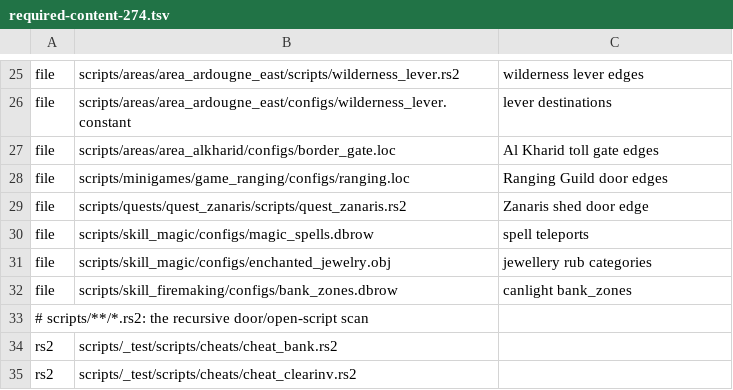
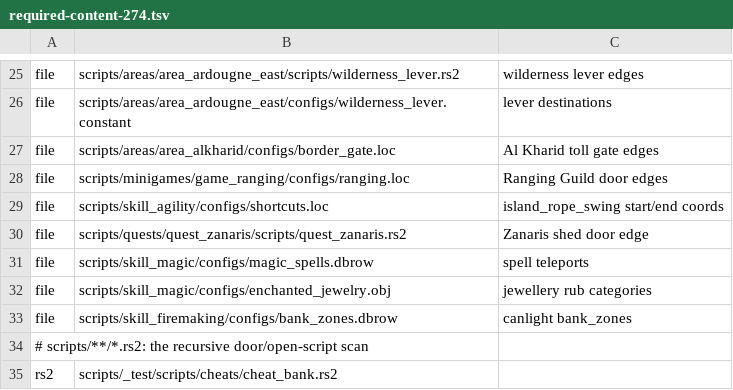
Before and after one commit to acfrazier/274bot, a TSV file: crates/nav/src/required-content-274.tsv, drawn as a sheet; only a part is shown, gaps mark what is left out; the shorter side is filled out with more unchanged rows; the diff names each change by its address in the sheet, - before the commit and + after, or states it on an @@ line.

Commit message:
Derive island ropeswing hops from start/end loc params.
FIELD stays NoPath on the current pack because the baker never emitted
the directed island_rope_swing; pack the start_coord landing and keep
loc search footprint-aware instead of widening every hop radius.

```diff
--- a/crates/nav/src/required-content-274.tsv
+++ b/crates/nav/src/required-content-274.tsv
+row 29: file | scripts/skill_agility/configs/shortcuts.loc | island_rope_swing start/end coords
```
Also changed, not shown: crates/nav/src/required-content-289.tsv, 3 other files.
